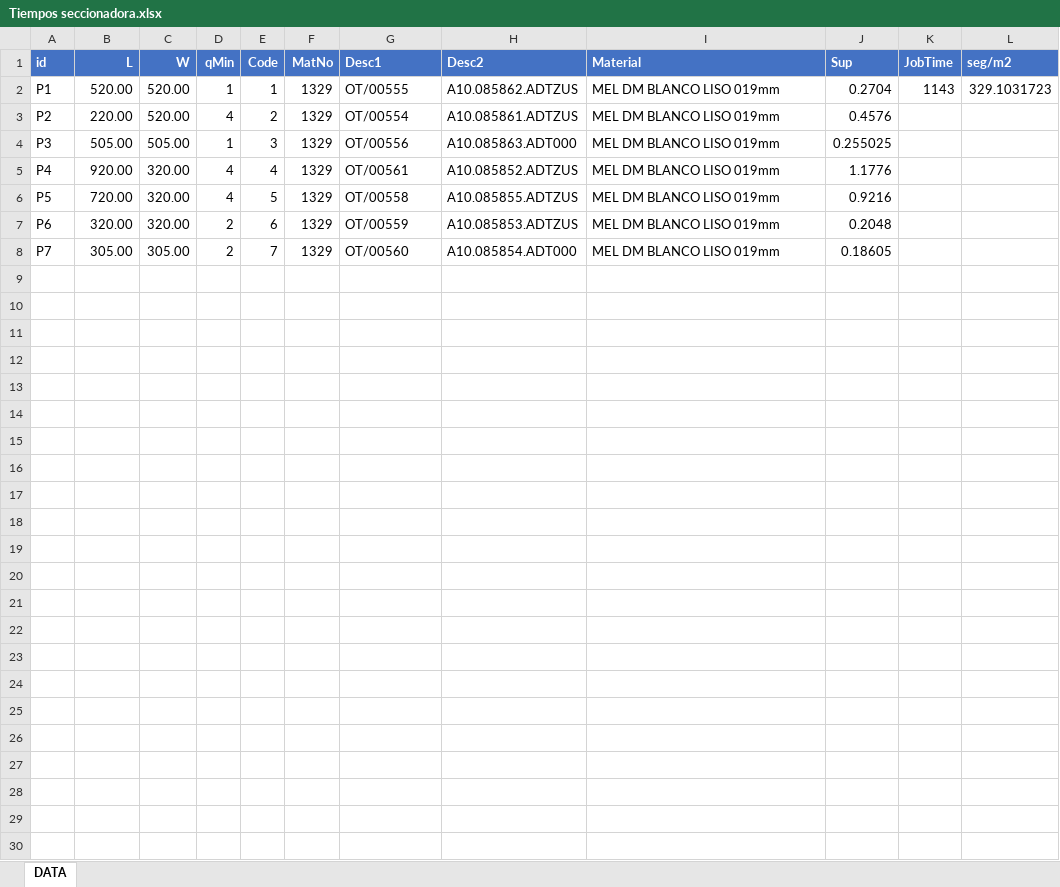
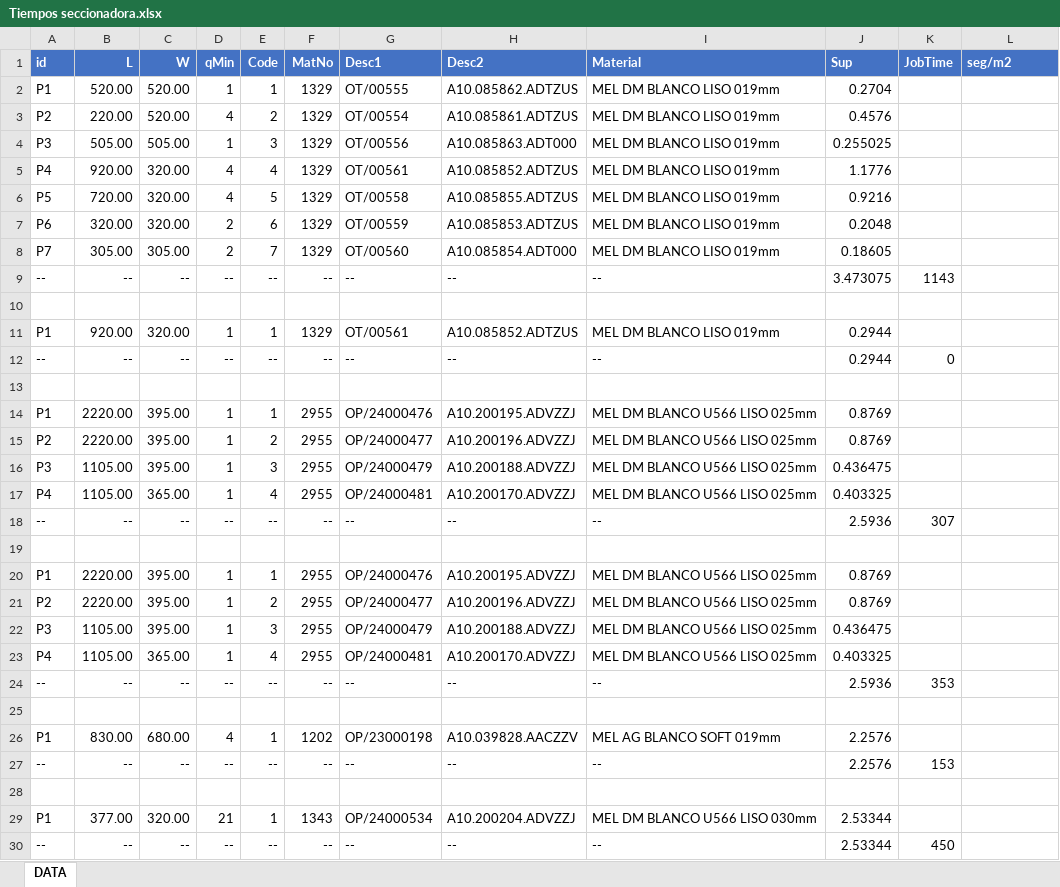
Before and after one commit to onduex/apps-insca, an Excel workbook: xml2excel/Tiempos seccionadora.xlsx, sheet DATA, drawn as a sheet; values as stored, in another font and other column widths than the file's, no borders; the diff names each change by its address in the sheet, - before the commit and + after, or states it on an @@ line.

Commit message:
[IMP] xml2excel update

```diff
--- a/xml2excel/Tiempos seccionadora.xlsx (sheet DATA)
+++ b/xml2excel/Tiempos seccionadora.xlsx (sheet DATA)
-K2 (JobTime): 1143
+K2 (JobTime): (empty)
-L2 (seg/m2): 329.1031723
+L2 (seg/m2): (empty)
+row 9: -- | -- | -- | -- | -- | -- | -- | -- | -- | 3.473075 | 1143
+row 10: (empty)
+row 11: P1 | 920.00 | 320.00 | 1 | 1 | 1329 | OT/00561 | A10.085852.ADTZUS | MEL DM BLANCO LISO 019mm | 0.2944
+row 12: -- | -- | -- | -- | -- | -- | -- | -- | -- | 0.2944 | 0
+row 13: (empty)
+row 14: P1 | 2220.00 | 395.00 | 1 | 1 | 2955 | OP/24000476 | A10.200195.ADVZZJ | MEL DM BLANCO U566 LISO 025mm | 0.8769
+row 15: P2 | 2220.00 | 395.00 | 1 | 2 | 2955 | OP/24000477 | A10.200196.ADVZZJ | MEL DM BLANCO U566 LISO 025mm | 0.8769
+row 16: P3 | 1105.00 | 395.00 | 1 | 3 | 2955 | OP/24000479 | A10.200188.ADVZZJ | MEL DM BLANCO U566 LISO 025mm | 0.436475
+row 17: P4 | 1105.00 | 365.00 | 1 | 4 | 2955 | OP/24000481 | A10.200170.ADVZZJ | MEL DM BLANCO U566 LISO 025mm | 0.403325
+row 18: -- | -- | -- | -- | -- | -- | -- | -- | -- | 2.5936 | 307
+row 19: (empty)
+row 20: P1 | 2220.00 | 395.00 | 1 | 1 | 2955 | OP/24000476 | A10.200195.ADVZZJ | MEL DM BLANCO U566 LISO 025mm | 0.8769
+row 21: P2 | 2220.00 | 395.00 | 1 | 2 | 2955 | OP/24000477 | A10.200196.ADVZZJ | MEL DM BLANCO U566 LISO 025mm | 0.8769
+row 22: P3 | 1105.00 | 395.00 | 1 | 3 | 2955 | OP/24000479 | A10.200188.ADVZZJ | MEL DM BLANCO U566 LISO 025mm | 0.436475
+row 23: P4 | 1105.00 | 365.00 | 1 | 4 | 2955 | OP/24000481 | A10.200170.ADVZZJ | MEL DM BLANCO U566 LISO 025mm | 0.403325
+row 24: -- | -- | -- | -- | -- | -- | -- | -- | -- | 2.5936 | 353
+row 25: (empty)
+row 26: P1 | 830.00 | 680.00 | 4 | 1 | 1202 | OP/23000198 | A10.039828.AACZZV | MEL AG BLANCO SOFT 019mm | 2.2576
+row 27: -- | -- | -- | -- | -- | -- | -- | -- | -- | 2.2576 | 153
+row 28: (empty)
+row 29: P1 | 377.00 | 320.00 | 21 | 1 | 1343 | OP/24000534 | A10.200204.ADVZZJ | MEL DM BLANCO U566 LISO 030mm | 2.53344
+row 30: -- | -- | -- | -- | -- | -- | -- | -- | -- | 2.53344 | 450
```
Also changed, not shown: 1 other file.
